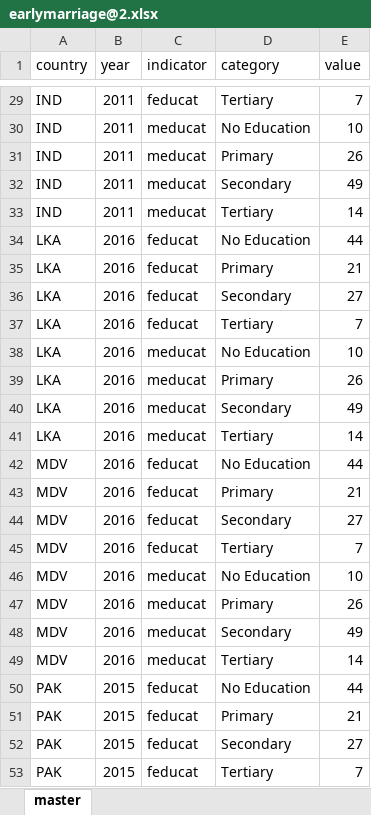
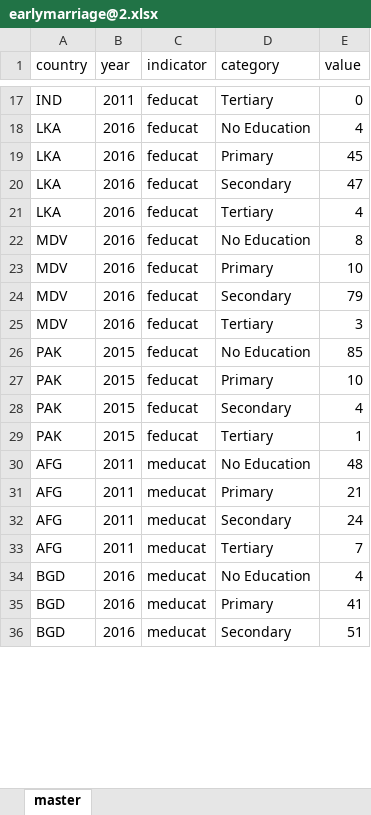
Before and after one commit to worldbank/SARMD_guidelines, an Excel workbook: findings/demographic/earlymarriage@2.xlsx, sheet master, drawn as a sheet; only a part is shown, gaps mark what is left out; values as stored, in another font and other column widths than the file's, no borders; removed rows and columns are numbered as before the commit, all else as after; the diff covers the shown part only; the diff names each change by its address in the sheet, - before the commit and + after, or states it on an @@ line.

```diff
--- a/findings/demographic/earlymarriage@2.xlsx (sheet master)
+++ b/findings/demographic/earlymarriage@2.xlsx (sheet master)
-E17 (value): 7
+E17 (value): 0
-row 30: IND | 2011 | meducat | No Education | 10
-row 31: IND | 2011 | meducat | Primary | 26
-row 32: IND | 2011 | meducat | Secondary | 49
-row 33: IND | 2011 | meducat | Tertiary | 14
-E18 (value): 44
+E18 (value): 4
-E19 (value): 21
+E19 (value): 45
-E20 (value): 27
+E20 (value): 47
-E21 (value): 7
+E21 (value): 4
-row 38: LKA | 2016 | meducat | No Education | 10
-row 39: LKA | 2016 | meducat | Primary | 26
-row 40: LKA | 2016 | meducat | Secondary | 49
-row 41: LKA | 2016 | meducat | Tertiary | 14
-E22 (value): 44
+E22 (value): 8
-E23 (value): 21
+E23 (value): 10
-E24 (value): 27
+E24 (value): 79
-E25 (value): 7
+E25 (value): 3
-row 46: MDV | 2016 | meducat | No Education | 10
-row 47: MDV | 2016 | meducat | Primary | 26
-row 48: MDV | 2016 | meducat | Secondary | 49
-row 49: MDV | 2016 | meducat | Tertiary | 14
-E26 (value): 44
+E26 (value): 85
-E27 (value): 21
+E27 (value): 10
-E28 (value): 27
+E28 (value): 4
-E29 (value): 7
+E29 (value): 1
+row 30: AFG | 2011 | meducat | No Education | 48
+row 31: AFG | 2011 | meducat | Primary | 21
+row 32: AFG | 2011 | meducat | Secondary | 24
+row 33: AFG | 2011 | meducat | Tertiary | 7
+row 34: BGD | 2016 | meducat | No Education | 4
+row 35: BGD | 2016 | meducat | Primary | 41
+row 36: BGD | 2016 | meducat | Secondary | 51
```
Also changed, not shown: 17 added rows, 12 removed rows and 19 edited cells elsewhere in this sheet, 3 other files.
